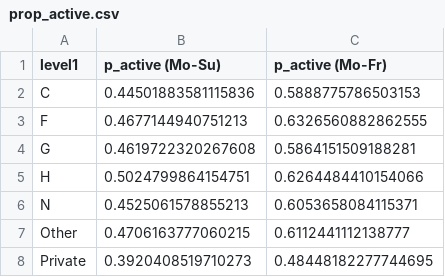
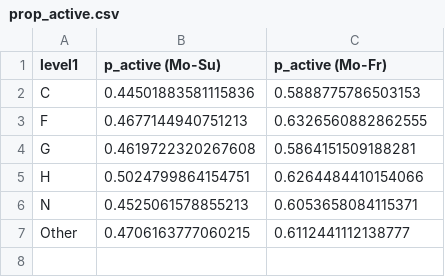
Before and after one commit to AREschweiz/LCV_model, a CSV file: parameters/prop_active.csv, drawn as a sheet; the diff names each change by its address in the sheet, - before the commit and + after, or states it on an @@ line.

```diff
--- a/parameters/prop_active.csv
+++ b/parameters/prop_active.csv
-row 8: Private | 0.3920408519710273 | 0.48448182277744695
```
Also changed, not shown: parameters/EndTour.csv, parameters/NextStopLocation.csv, 6 other files.
